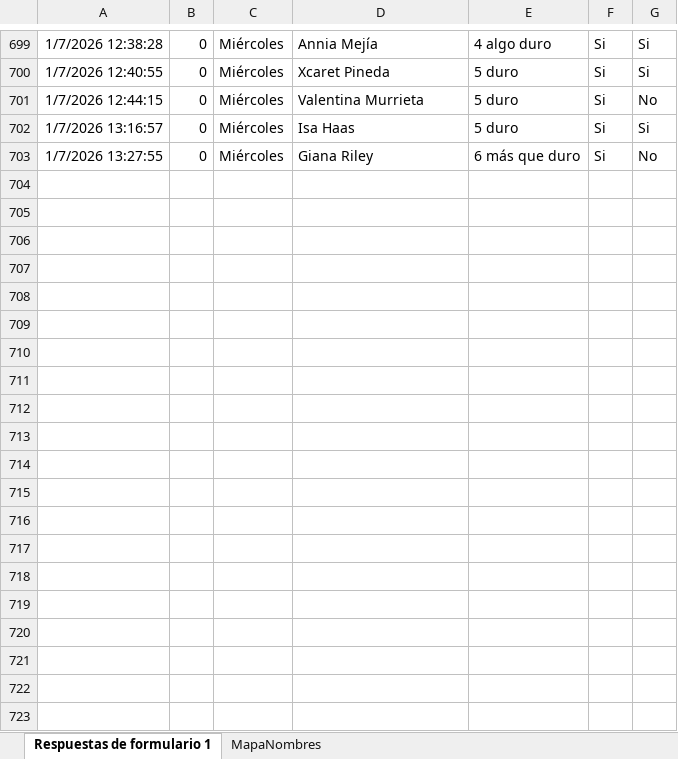
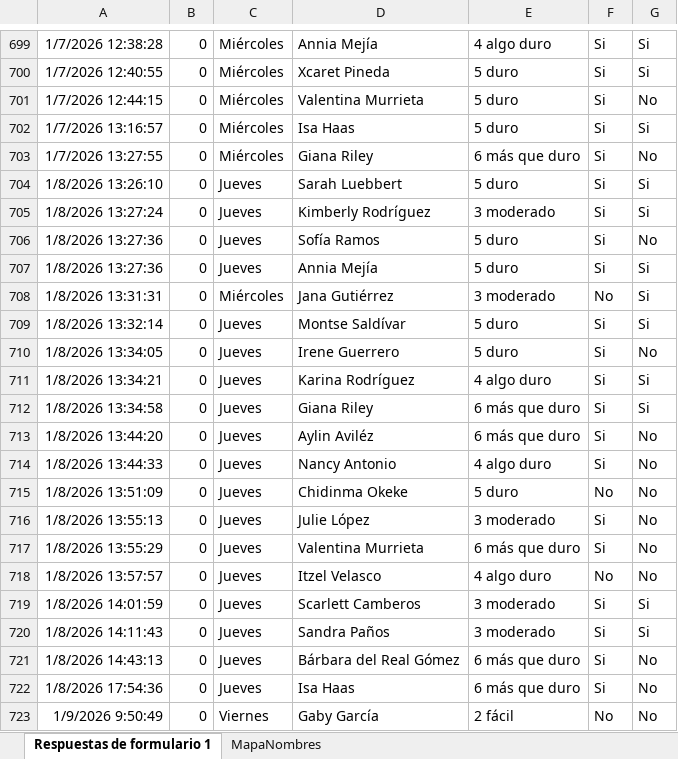
Before and after one commit to mr2293/dashboard_femenil, an Excel workbook: data/rpe_femenil.xlsx, sheet Respuestas de formulario 1, drawn as a sheet; only a part is shown, gaps mark what is left out; values as stored, in another font and other column widths than the file's, no borders; charts and pictures and table styles not drawn; the diff covers the shown part only; the diff names each change by its address in the sheet, - before the commit and + after, or states it on an @@ line.

```diff
--- a/data/rpe_femenil.xlsx (sheet Respuestas de formulario 1)
+++ b/data/rpe_femenil.xlsx (sheet Respuestas de formulario 1)
+row 704: 1/8/2026 13:26:10 | 0 | Jueves | Sarah Luebbert | 5 duro | Si | Si
+row 705: 1/8/2026 13:27:24 | 0 | Jueves | Kimberly Rodríguez | 3 moderado | Si | Si
+row 706: 1/8/2026 13:27:36 | 0 | Jueves | Sofía Ramos | 5 duro | Si | No
+row 707: 1/8/2026 13:27:36 | 0 | Jueves | Annia Mejía | 5 duro | Si | Si
+row 708: 1/8/2026 13:31:31 | 0 | Miércoles | Jana Gutiérrez | 3 moderado | No | Si
+row 709: 1/8/2026 13:32:14 | 0 | Jueves | Montse Saldívar | 5 duro | Si | Si
+row 710: 1/8/2026 13:34:05 | 0 | Jueves | Irene Guerrero | 5 duro | Si | No
+row 711: 1/8/2026 13:34:21 | 0 | Jueves | Karina Rodríguez | 4 algo duro | Si | Si
+row 712: 1/8/2026 13:34:58 | 0 | Jueves | Giana Riley | 6 más que duro | Si | Si
+row 713: 1/8/2026 13:44:20 | 0 | Jueves | Aylin Aviléz | 6 más que duro | Si | No
+row 714: 1/8/2026 13:44:33 | 0 | Jueves | Nancy Antonio | 4 algo duro | Si | No
+row 715: 1/8/2026 13:51:09 | 0 | Jueves | Chidinma Okeke | 5 duro | No | No
+row 716: 1/8/2026 13:55:13 | 0 | Jueves | Julie López | 3 moderado | Si | No
+row 717: 1/8/2026 13:55:29 | 0 | Jueves | Valentina Murrieta | 6 más que duro | Si | No
+row 718: 1/8/2026 13:57:57 | 0 | Jueves | Itzel Velasco | 4 algo duro | No | No
+row 719: 1/8/2026 14:01:59 | 0 | Jueves | Scarlett Camberos | 3 moderado | Si | Si
+row 720: 1/8/2026 14:11:43 | 0 | Jueves | Sandra Paños | 3 moderado | Si | Si
+row 721: 1/8/2026 14:43:13 | 0 | Jueves | Bárbara del Real Gómez | 6 más que duro | Si | No
+row 722: 1/8/2026 17:54:36 | 0 | Jueves | Isa Haas | 6 más que duro | Si | No
+row 723: 1/9/2026 9:50:49 | 0 | Viernes | Gaby García | 2 fácil | No | No
```
Also changed, not shown: 13 added rows elsewhere in this sheet, 2 other files.
